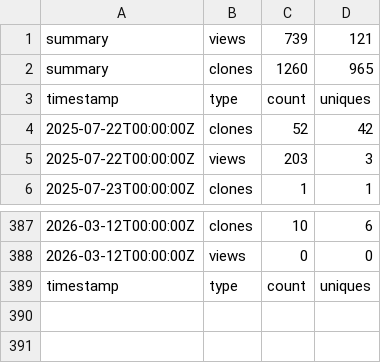
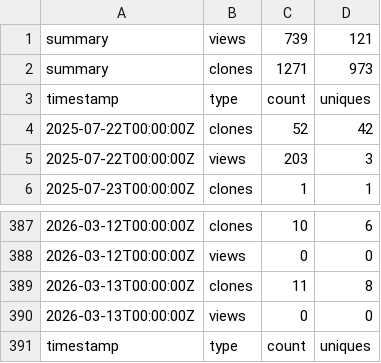
Before and after one commit to jodithea/Polygenic_score_workshop, a CSV file: traffic_log.csv, drawn as a sheet; only a part is shown, gaps mark what is left out.

```diff
--- a/traffic_log.csv
+++ b/traffic_log.csv
@@ -1,3 +1,3 @@
 summary,views,739,121
-summary,clones,1260,965
+summary,clones,1271,973
 timestamp,type,count,uniques
@@ -388,2 +388,4 @@ timestamp,type,count,uniques
 2026-03-12T00:00:00Z,views,0,0
+2026-03-13T00:00:00Z,clones,11,8
+2026-03-13T00:00:00Z,views,0,0
 timestamp,type,count,uniques
```
